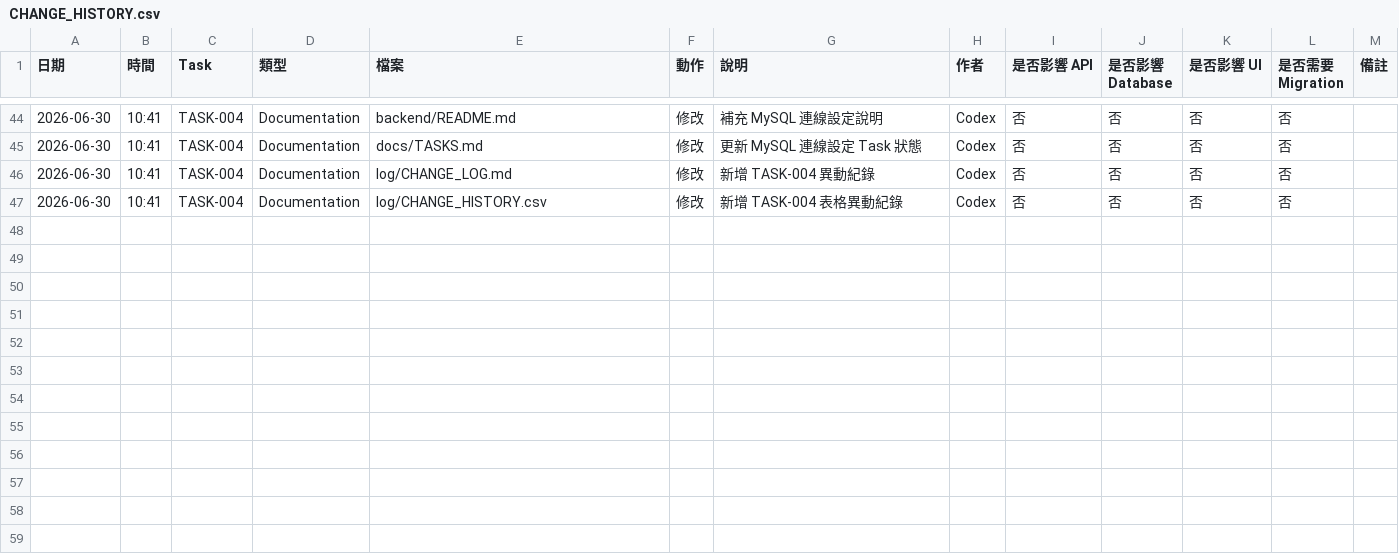
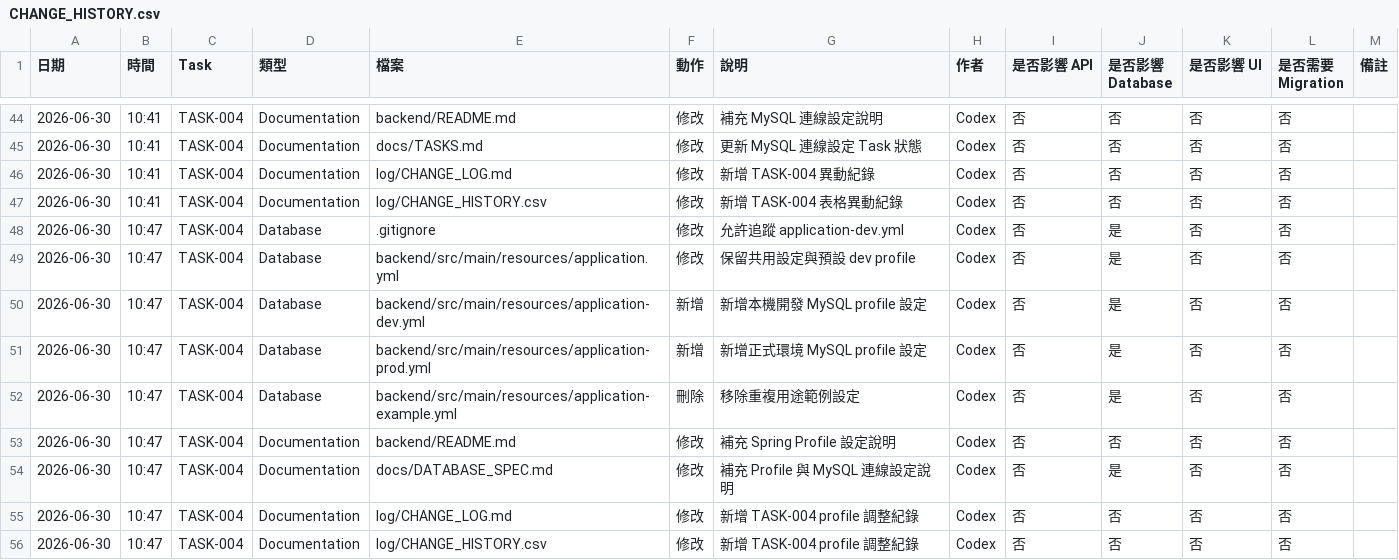
Before and after one commit to LinWeiChun/monsters, a CSV file: log/CHANGE_HISTORY.csv, drawn as a sheet; only a part is shown, gaps mark what is left out.

Commit message:
chore(database): 拆分 spring profile 設定

```diff
--- a/log/CHANGE_HISTORY.csv
+++ b/log/CHANGE_HISTORY.csv
@@ -47 +47,10 @@
 2026-06-30,10:41,TASK-004,Documentation,log/CHANGE_HISTORY.csv,修改,新增 TASK-004 表格異動紀錄,Codex,否,否,否,否,
+2026-06-30,10:47,TASK-004,Database,.gitignore,修改,允許追蹤 application-dev.yml,Codex,否,是,否,否,
+2026-06-30,10:47,TASK-004,Database,backend/src/main/resources/application.yml,修改,保留共用設定與預設 dev profile,Codex,否,是,否,否,
+2026-06-30,10:47,TASK-004,Database,backend/src/main/resources/application-dev.yml,新增,新增本機開發 MySQL profile 設定,Codex,否,是,否,否,
+2026-06-30,10:47,TASK-004,Database,backend/src/main/resources/application-prod.yml,新增,新增正式環境 MySQL profile 設定,Codex,否,是,否,否,
+2026-06-30,10:47,TASK-004,Database,backend/src/main/resources/application-example.yml,刪除,移除重複用途範例設定,Codex,否,是,否,否,
+2026-06-30,10:47,TASK-004,Documentation,backend/README.md,修改,補充 Spring Profile 設定說明,Codex,否,否,否,否,
+2026-06-30,10:47,TASK-004,Documentation,docs/DATABASE_SPEC.md,修改,補充 Profile 與 MySQL 連線設定說明,Codex,否,是,否,否,
+2026-06-30,10:47,TASK-004,Documentation,log/CHANGE_LOG.md,修改,新增 TASK-004 profile 調整紀錄,Codex,否,否,否,否,
+2026-06-30,10:47,TASK-004,Documentation,log/CHANGE_HISTORY.csv,修改,新增 TASK-004 profile 調整紀錄,Codex,否,否,否,否,
```
Also changed, not shown: 8 other files.
